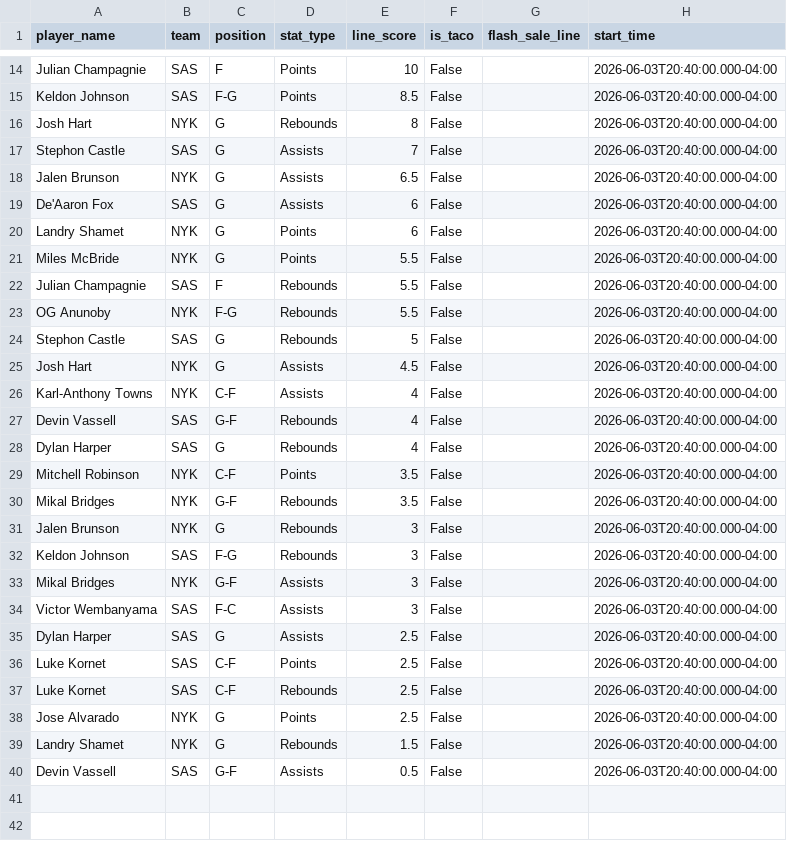
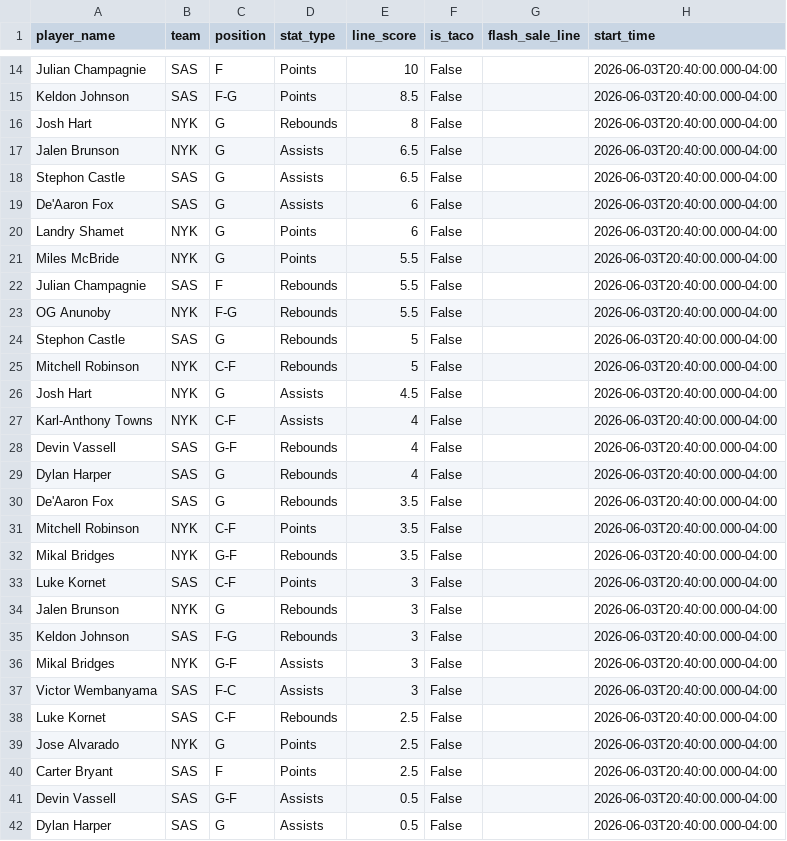
Before and after one commit to sarjent/pps, a CSV file: lineups.csv, drawn as a sheet; only a part is shown, gaps mark what is left out; the diff covers the shown part only.

```diff
--- a/lineups.csv
+++ b/lineups.csv
@@ -16,4 +16,4 @@ Keldon Johnson,SAS,F-G,Points,8.5,False,,2026-06-03T20:40:00.000-04:00
 Josh Hart,NYK,G,Rebounds,8,False,,2026-06-03T20:40:00.000-04:00
-Stephon Castle,SAS,G,Assists,7,False,,2026-06-03T20:40:00.000-04:00
 Jalen Brunson,NYK,G,Assists,6.5,False,,2026-06-03T20:40:00.000-04:00
+Stephon Castle,SAS,G,Assists,6.5,False,,2026-06-03T20:40:00.000-04:00
 De'Aaron Fox,SAS,G,Assists,6,False,,2026-06-03T20:40:00.000-04:00
@@ -24,2 +24,3 @@ OG Anunoby,NYK,F-G,Rebounds,5.5,False,,2026-06-03T20:40:00.000-04:00
 Stephon Castle,SAS,G,Rebounds,5,False,,2026-06-03T20:40:00.000-04:00
+Mitchell Robinson,NYK,C-F,Rebounds,5,False,,2026-06-03T20:40:00.000-04:00
 Josh Hart,NYK,G,Assists,4.5,False,,2026-06-03T20:40:00.000-04:00
@@ -28,4 +29,6 @@ Devin Vassell,SAS,G-F,Rebounds,4,False,,2026-06-03T20:40:00.000-04:00
 Dylan Harper,SAS,G,Rebounds,4,False,,2026-06-03T20:40:00.000-04:00
+De'Aaron Fox,SAS,G,Rebounds,3.5,False,,2026-06-03T20:40:00.000-04:00
 Mitchell Robinson,NYK,C-F,Points,3.5,False,,2026-06-03T20:40:00.000-04:00
 Mikal Bridges,NYK,G-F,Rebounds,3.5,False,,2026-06-03T20:40:00.000-04:00
+Luke Kornet,SAS,C-F,Points,3,False,,2026-06-03T20:40:00.000-04:00
 Jalen Brunson,NYK,G,Rebounds,3,False,,2026-06-03T20:40:00.000-04:00
@@ -34,7 +37,6 @@ Mikal Bridges,NYK,G-F,Assists,3,False,,2026-06-03T20:40:00.000-04:00
 Victor Wembanyama,SAS,F-C,Assists,3,False,,2026-06-03T20:40:00.000-04:00
-Dylan Harper,SAS,G,Assists,2.5,False,,2026-06-03T20:40:00.000-04:00
-Luke Kornet,SAS,C-F,Points,2.5,False,,2026-06-03T20:40:00.000-04:00
 Luke Kornet,SAS,C-F,Rebounds,2.5,False,,2026-06-03T20:40:00.000-04:00
 Jose Alvarado,NYK,G,Points,2.5,False,,2026-06-03T20:40:00.000-04:00
-Landry Shamet,NYK,G,Rebounds,1.5,False,,2026-06-03T20:40:00.000-04:00
+Carter Bryant,SAS,F,Points,2.5,False,,2026-06-03T20:40:00.000-04:00
 Devin Vassell,SAS,G-F,Assists,0.5,False,,2026-06-03T20:40:00.000-04:00
+Dylan Harper,SAS,G,Assists,0.5,False,,2026-06-03T20:40:00.000-04:00
```
Also changed, not shown: 2 edited cells elsewhere in this file, 2 other files.
